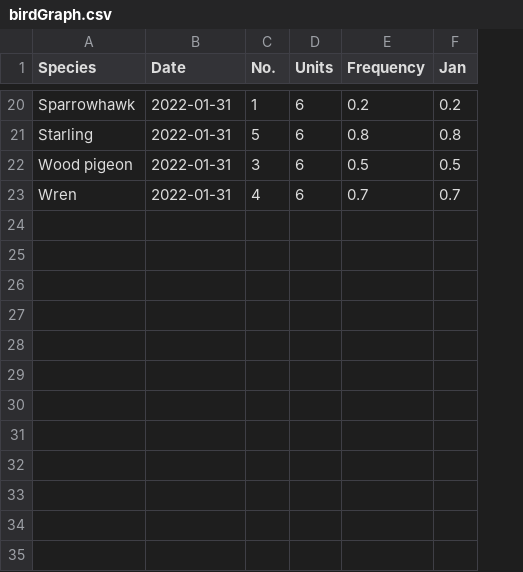
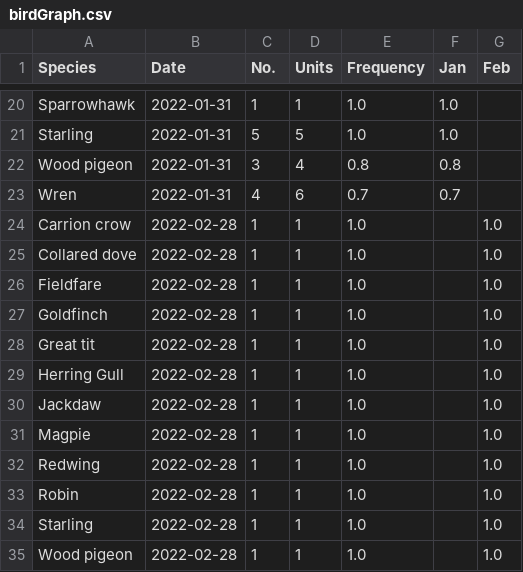
Before and after one commit to vonald/birds, a CSV file: birdGraph.csv, drawn as a sheet; only a part is shown, gaps mark what is left out; the diff covers the shown part only; the diff names each change by its address in the sheet, - before the commit and + after, or states it on an @@ line.

```diff
--- a/birdGraph.csv
+++ b/birdGraph.csv
+column G (Feb), empty
-D20 (Units): 6
+D20 (Units): 1
-E20 (Frequency): 0.2
+E20 (Frequency): 1.0
-F20 (Jan): 0.2
+F20 (Jan): 1.0
-D21 (Units): 6
+D21 (Units): 5
-E21 (Frequency): 0.8
+E21 (Frequency): 1.0
-F21 (Jan): 0.8
+F21 (Jan): 1.0
-D22 (Units): 6
+D22 (Units): 4
-E22 (Frequency): 0.5
+E22 (Frequency): 0.8
-F22 (Jan): 0.5
+F22 (Jan): 0.8
+row 24: Carrion crow | 2022-02-28 | 1 | 1 | 1.0 |  | 1.0
+row 25: Collared dove | 2022-02-28 | 1 | 1 | 1.0 |  | 1.0
+row 26: Fieldfare | 2022-02-28 | 1 | 1 | 1.0 |  | 1.0
+row 27: Goldfinch | 2022-02-28 | 1 | 1 | 1.0 |  | 1.0
+row 28: Great tit | 2022-02-28 | 1 | 1 | 1.0 |  | 1.0
+row 29: Herring Gull | 2022-02-28 | 1 | 1 | 1.0 |  | 1.0
+row 30: Jackdaw | 2022-02-28 | 1 | 1 | 1.0 |  | 1.0
+row 31: Magpie | 2022-02-28 | 1 | 1 | 1.0 |  | 1.0
+row 32: Redwing | 2022-02-28 | 1 | 1 | 1.0 |  | 1.0
+row 33: Robin | 2022-02-28 | 1 | 1 | 1.0 |  | 1.0
+row 34: Starling | 2022-02-28 | 1 | 1 | 1.0 |  | 1.0
+row 35: Wood pigeon | 2022-02-28 | 1 | 1 | 1.0 |  | 1.0
```
Also changed, not shown: 33 edited cells elsewhere in this file.
